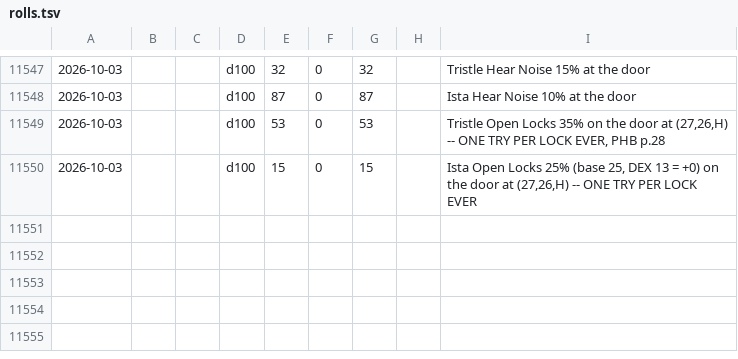
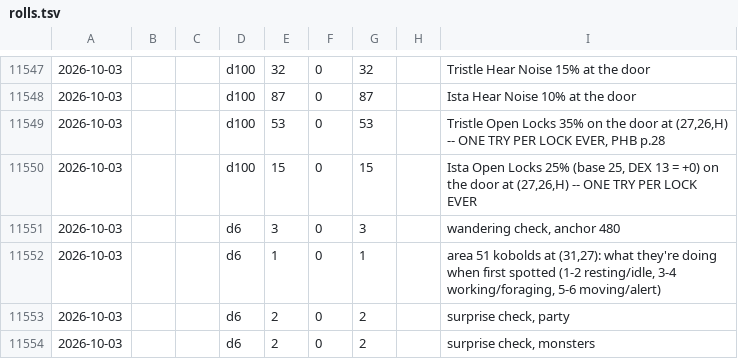
Before and after one commit to dllahr/claude_playing_advanced_dungeons_and_dragons_1st_edition, a TSV file: campaign/rolls.tsv, drawn as a sheet; only a part is shown, gaps mark what is left out; the diff names each change by its address in the sheet, - before the commit and + after, or states it on an @@ line.

```diff
--- a/campaign/rolls.tsv
+++ b/campaign/rolls.tsv
+row 11551: 2026-10-03 |  |  | d6 | 3 | 0 | 3 |  | wandering check, anchor 480
+row 11552: 2026-10-03 |  |  | d6 | 1 | 0 | 1 |  | area 51 kobolds at (31,27): what they're doing when first spotted (1-2 resting/idle, 3-4 working/foraging, 5-6 moving/alert)
+row 11553: 2026-10-03 |  |  | d6 | 2 | 0 | 2 |  | surprise check, party
+row 11554: 2026-10-03 |  |  | d6 | 2 | 0 | 2 |  | surprise check, monsters
```
Also changed, not shown: campaign/clock.tsv, campaign/party.tsv, 1 other file.
